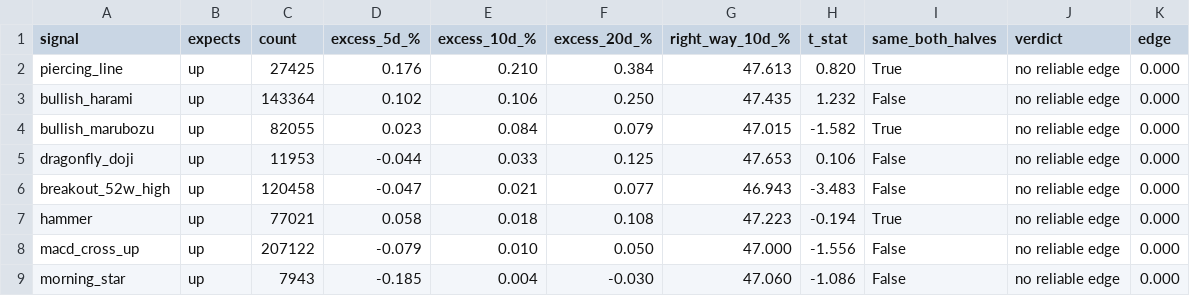
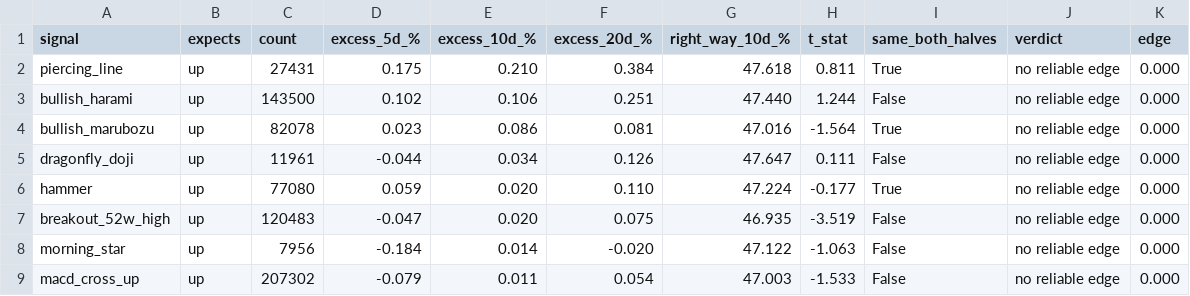
Before and after one commit to LMM26Beyond/ph-us-stock-guide, a CSV file: reports/signals_us.csv, drawn as a sheet; only a part is shown; the diff covers the shown part only.

```diff
--- a/reports/signals_us.csv
+++ b/reports/signals_us.csv
@@ -1,9 +1,9 @@
 signal,expects,count,excess_5d_%,excess_10d_%,excess_20d_%,right_way_10d_%,t_stat,same_both_halves,verdict,edge
-piercing_line,up,27425,0.176,0.210,0.384,47.613,0.820,True,no reliable edge,0.000
-bullish_harami,up,143364,0.102,0.106,0.250,47.435,1.232,False,no reliable edge,0.000
-bullish_marubozu,up,82055,0.023,0.084,0.079,47.015,-1.582,True,no reliable edge,0.000
-dragonfly_doji,up,11953,-0.044,0.033,0.125,47.653,0.106,False,no reliable edge,0.000
-breakout_52w_high,up,120458,-0.047,0.021,0.077,46.943,-3.483,False,no reliable edge,0.000
-hammer,up,77021,0.058,0.018,0.108,47.223,-0.194,True,no reliable edge,0.000
-macd_cross_up,up,207122,-0.079,0.010,0.050,47.000,-1.556,False,no reliable edge,0.000
-morning_star,up,7943,-0.185,0.004,-0.030,47.060,-1.086,False,no reliable edge,0.000
+piercing_line,up,27431,0.175,0.210,0.384,47.618,0.811,True,no reliable edge,0.000
+bullish_harami,up,143500,0.102,0.106,0.251,47.440,1.244,False,no reliable edge,0.000
+bullish_marubozu,up,82078,0.023,0.086,0.081,47.016,-1.564,True,no reliable edge,0.000
+dragonfly_doji,up,11961,-0.044,0.034,0.126,47.647,0.111,False,no reliable edge,0.000
+hammer,up,77080,0.059,0.020,0.110,47.224,-0.177,True,no reliable edge,0.000
+breakout_52w_high,up,120483,-0.047,0.020,0.075,46.935,-3.519,False,no reliable edge,0.000
+morning_star,up,7956,-0.184,0.014,-0.020,47.122,-1.063,False,no reliable edge,0.000
+macd_cross_up,up,207302,-0.079,0.011,0.054,47.003,-1.533,False,no reliable edge,0.000
```
Also changed, not shown: 1 added row, 1 removed row and 101 edited cells elsewhere in this file, reports/signals_ph.csv, 12 other files.
